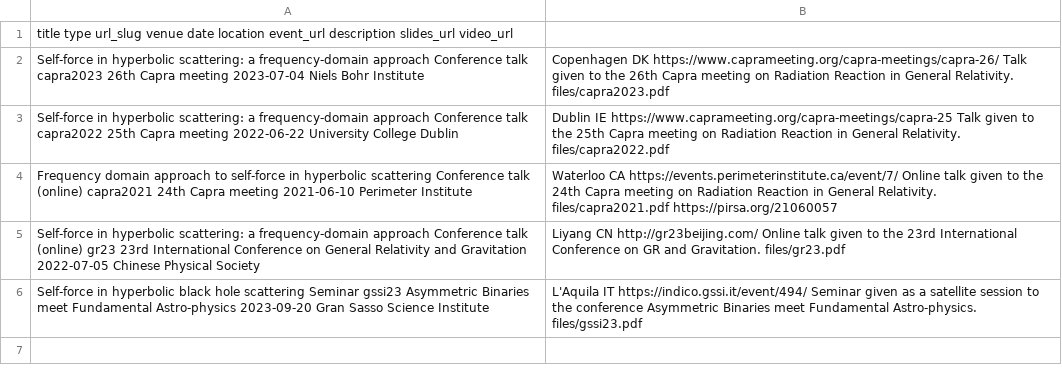
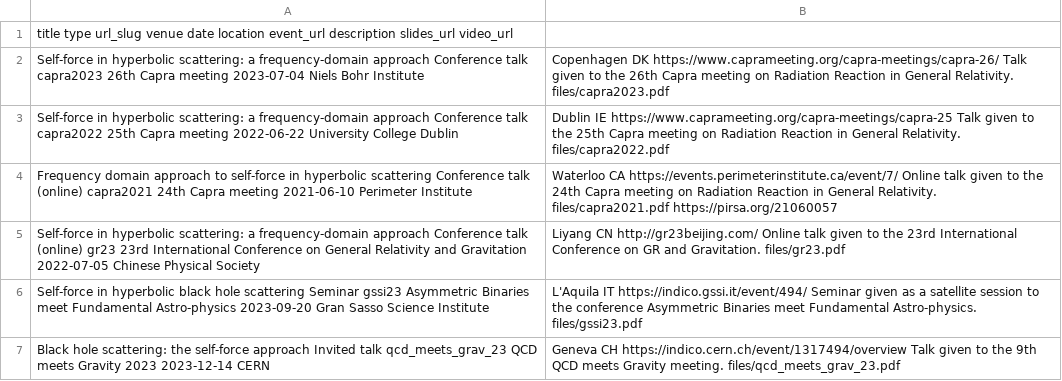
Before and after one commit to cwhittall/cwhittall.github.io, a TSV file: markdown_generator/talks.tsv, drawn as a sheet.

Commit message:
add QCD meets grav; update CV

```diff
--- a/markdown_generator/talks.tsv
+++ b/markdown_generator/talks.tsv
@@ -6 +6,2 @@ Self-force in hyperbolic scattering: a frequency-domain approach	Conference talk
 Self-force in hyperbolic black hole scattering	Seminar	gssi23	Asymmetric Binaries meet Fundamental Astro-physics	2023-09-20	Gran Sasso Science Institute, L'Aquila IT	https://indico.gssi.it/event/494/	Seminar given as a satellite session to the conference Asymmetric Binaries meet Fundamental Astro-physics.	files/gssi23.pdf
+Black hole scattering: the self-force approach	Invited talk	qcd_meets_grav_23	QCD meets Gravity 2023	2023-12-14	CERN, Geneva CH	https://indico.cern.ch/event/1317494/overview	Talk given to the 9th QCD meets Gravity meeting.	files/qcd_meets_grav_23.pdf
```
Also changed, not shown: 4 other files.
